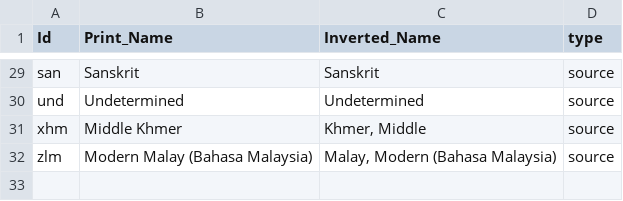
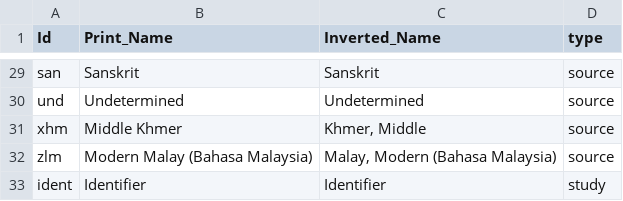
Before and after one commit to erc-dharma/project-documentation, a TSV file: DHARMA_languages.tsv, drawn as a sheet; only a part is shown, gaps mark what is left out; the diff names each change by its address in the sheet, - before the commit and + after, or states it on an @@ line.

Commit message:
Add 'ident' pseudo-language for identifiers

```diff
--- a/DHARMA_languages.tsv
+++ b/DHARMA_languages.tsv
+row 33: ident | Identifier | Identifier | study
```
